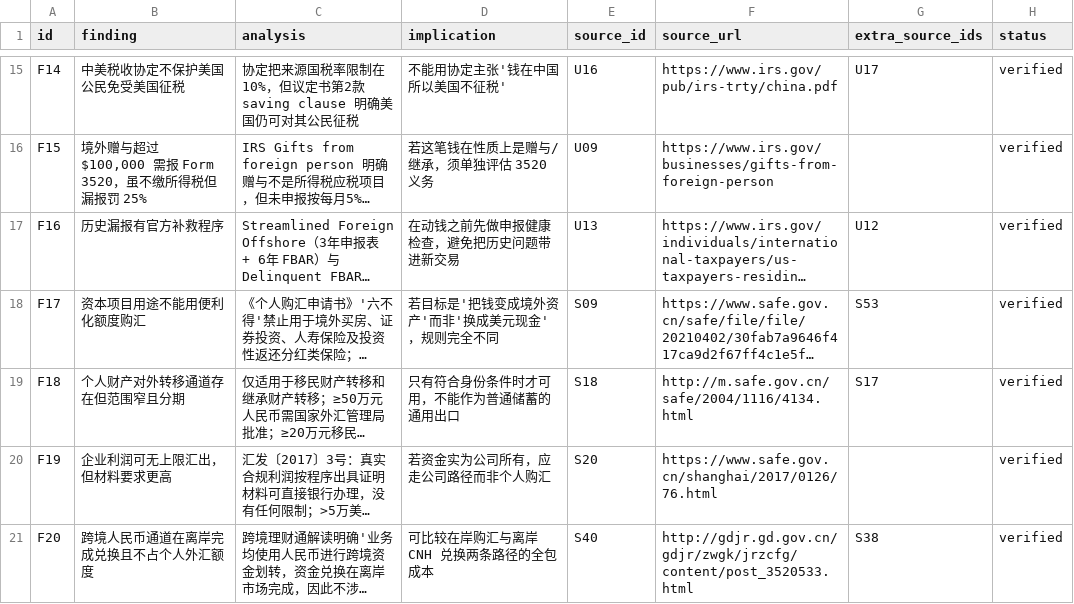
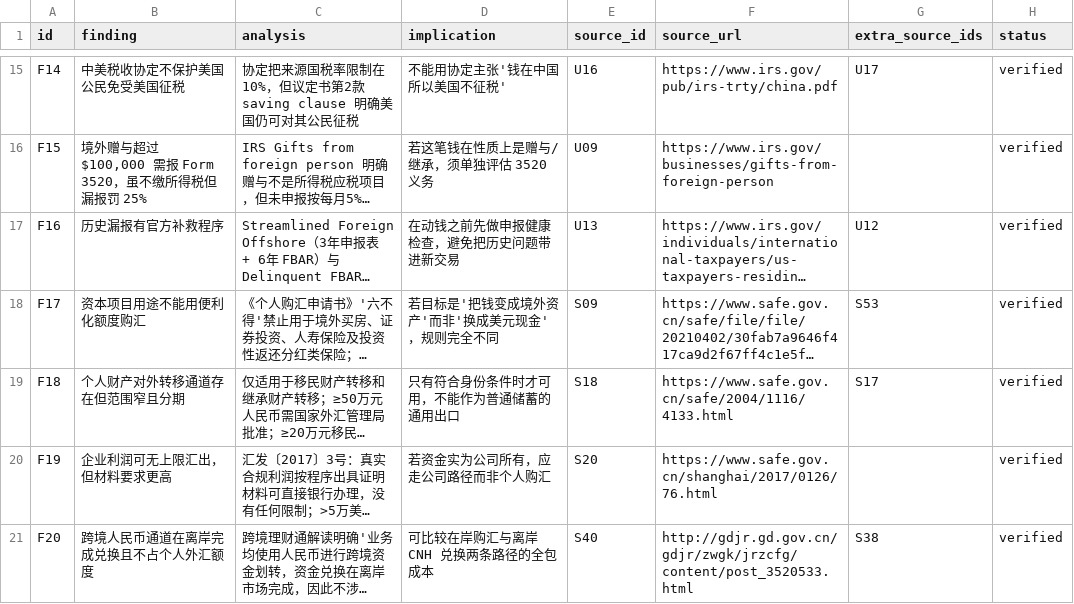
Before and after one commit to sassnarep3-star/China3, a CSV file: data/findings.csv, drawn as a sheet; only a part is shown, gaps mark what is left out; long unchanged cells end in …; the diff names each change by its address in the sheet, - before the commit and + after, or states it on an @@ line.

```diff
--- a/data/findings.csv
+++ b/data/findings.csv
-F19 (source_url): http://m.safe.gov.cn/safe/2004/1116/4134.html
+F19 (source_url): https://www.safe.gov.cn/safe/2004/1116/4133.html
```
Also changed, not shown: data/channels.csv, data/china_rules.csv, 31 other files.
